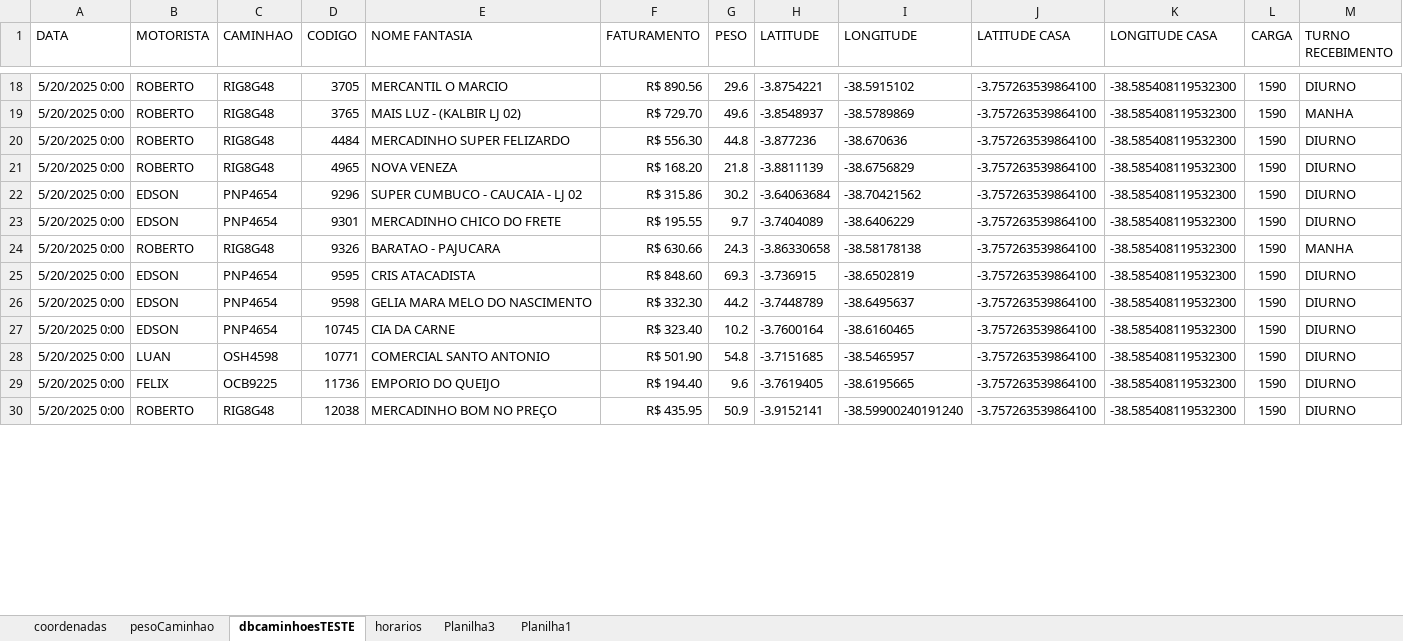
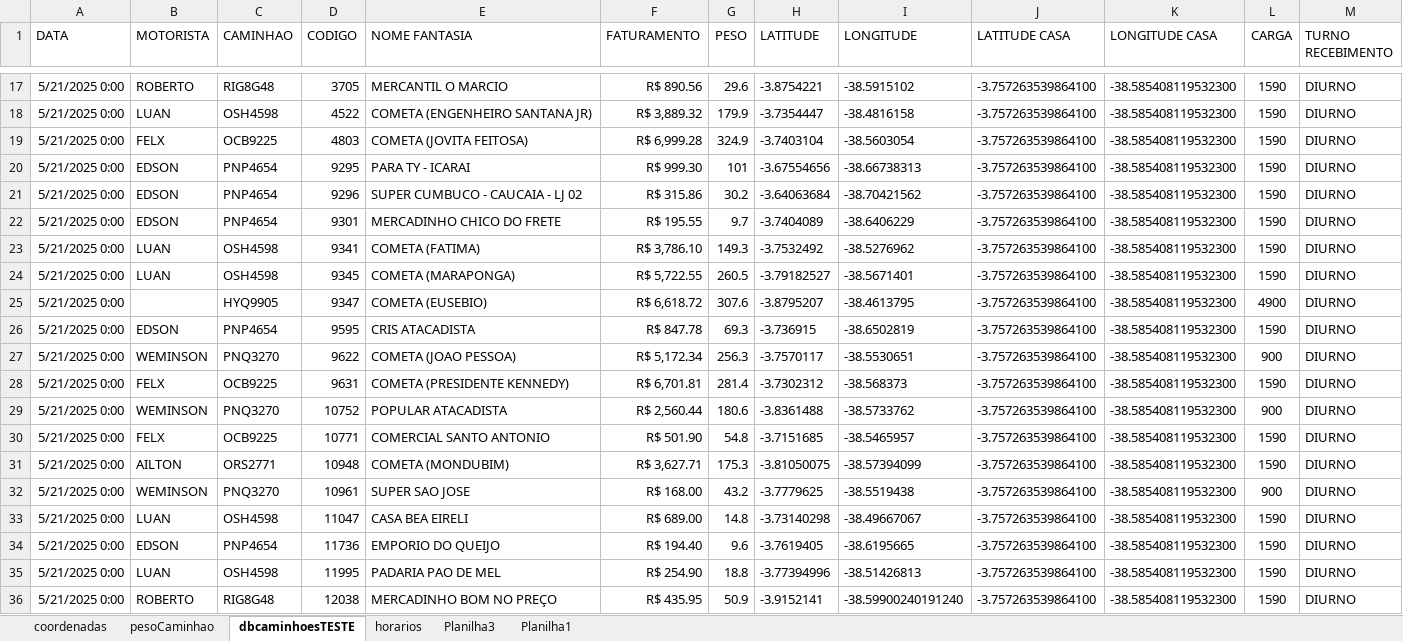
Before and after one commit to NicolasSimoes/MapaCaminhoesOtimizado, an Excel workbook: DbCoordenadas.xlsx, sheet dbcaminhoesTESTE, drawn as a sheet; only a part is shown, gaps mark what is left out; values as stored, in another font and other column widths than the file's, no borders; removed rows and columns are numbered as before the commit, all else as after; the diff covers the shown part only; the diff names each change by its address in the sheet, - before the commit and + after, or states it on an @@ line.

```diff
--- a/DbCoordenadas.xlsx (sheet dbcaminhoesTESTE)
+++ b/DbCoordenadas.xlsx (sheet dbcaminhoesTESTE)
-A17 (DATA): 5/20/2025 0:00
+A17 (DATA): 5/21/2025 0:00
-row 19: 5/20/2025 0:00 | ROBERTO | RIG8G48 | 3765 | MAIS LUZ - (KALBIR LJ 02) | R$ 729.70 | 49.6 | -3.8548937 | -38.5789869 | -3.757263539864100 | -38.585408119532300 | 1590 | MANHA
-row 20: 5/20/2025 0:00 | ROBERTO | RIG8G48 | 4484 | MERCADINHO SUPER FELIZARDO | R$ 556.30 | 44.8 | -3.877236 | -38.670636 | -3.757263539864100 | -38.585408119532300 | 1590 | DIURNO
-row 21: 5/20/2025 0:00 | ROBERTO | RIG8G48 | 4965 | NOVA VENEZA | R$ 168.20 | 21.8 | -3.8811139 | -38.6756829 | -3.757263539864100 | -38.585408119532300 | 1590 | DIURNO
+row 18: 5/21/2025 0:00 | LUAN | OSH4598 | 4522 | COMETA (ENGENHEIRO SANTANA JR) | R$ 3,889.32 | 179.9 | -3.7354447 | -38.4816158 | -3.757263539864100 | -38.585408119532300 | 1590 | DIURNO
+row 19: 5/21/2025 0:00 | FELX | OCB9225 | 4803 | COMETA (JOVITA FEITOSA) | R$ 6,999.28 | 324.9 | -3.7403104 | -38.5603054 | -3.757263539864100 | -38.585408119532300 | 1590 | DIURNO
+row 20: 5/21/2025 0:00 | EDSON | PNP4654 | 9295 | PARA TY - ICARAI | R$ 999.30 | 101 | -3.67554656 | -38.66738313 | -3.757263539864100 | -38.585408119532300 | 1590 | DIURNO
-A21:A22 (DATA): 5/20/2025 0:00
+A21:A22 (DATA): 5/21/2025 0:00
-row 24: 5/20/2025 0:00 | ROBERTO | RIG8G48 | 9326 | BARATAO - PAJUCARA | R$ 630.66 | 24.3 | -3.86330658 | -38.58178138 | -3.757263539864100 | -38.585408119532300 | 1590 | MANHA
+row 23: 5/21/2025 0:00 | LUAN | OSH4598 | 9341 | COMETA (FATIMA) | R$ 3,786.10 | 149.3 | -3.7532492 | -38.5276962 | -3.757263539864100 | -38.585408119532300 | 1590 | DIURNO
+row 24: 5/21/2025 0:00 | LUAN | OSH4598 | 9345 | COMETA (MARAPONGA) | R$ 5,722.55 | 260.5 | -3.79182527 | -38.5671401 | -3.757263539864100 | -38.585408119532300 | 1590 | DIURNO
+row 25: 5/21/2025 0:00 |  | HYQ9905 | 9347 | COMETA (EUSEBIO) | R$ 6,618.72 | 307.6 | -3.8795207 | -38.4613795 | -3.757263539864100 | -38.585408119532300 | 4900 | DIURNO
-A26 (DATA): 5/20/2025 0:00
+A26 (DATA): 5/21/2025 0:00
-F26 (FATURAMENTO): R$ 848.60
+F26 (FATURAMENTO): R$ 847.78
-row 26: 5/20/2025 0:00 | EDSON | PNP4654 | 9598 | GELIA MARA MELO DO NASCIMENTO | R$ 332.30 | 44.2 | -3.7448789 | -38.6495637 | -3.757263539864100 | -38.585408119532300 | 1590 | DIURNO
-row 27: 5/20/2025 0:00 | EDSON | PNP4654 | 10745 | CIA DA CARNE | R$ 323.40 | 10.2 | -3.7600164 | -38.6160465 | -3.757263539864100 | -38.585408119532300 | 1590 | DIURNO
+row 27: 5/21/2025 0:00 | WEMINSON | PNQ3270 | 9622 | COMETA (JOAO PESSOA) | R$ 5,172.34 | 256.3 | -3.7570117 | -38.5530651 | -3.757263539864100 | -38.585408119532300 | 900 | DIURNO
+row 28: 5/21/2025 0:00 | FELX | OCB9225 | 9631 | COMETA (PRESIDENTE KENNEDY) | R$ 6,701.81 | 281.4 | -3.7302312 | -38.568373 | -3.757263539864100 | -38.585408119532300 | 1590 | DIURNO
+row 29: 5/21/2025 0:00 | WEMINSON | PNQ3270 | 10752 | POPULAR ATACADISTA | R$ 2,560.44 | 180.6 | -3.8361488 | -38.5733762 | -3.757263539864100 | -38.585408119532300 | 900 | DIURNO
-A30 (DATA): 5/20/2025 0:00
+A30 (DATA): 5/21/2025 0:00
-B30 (MOTORISTA): LUAN
+B30 (MOTORISTA): FELX
-C30 (CAMINHAO): OSH4598
+C30 (CAMINHAO): OCB9225
+row 31: 5/21/2025 0:00 | AILTON | ORS2771 | 10948 | COMETA (MONDUBIM) | R$ 3,627.71 | 175.3 | -3.81050075 | -38.57394099 | -3.757263539864100 | -38.585408119532300 | 1590 | DIURNO
+row 32: 5/21/2025 0:00 | WEMINSON | PNQ3270 | 10961 | SUPER SAO JOSE | R$ 168.00 | 43.2 | -3.7779625 | -38.5519438 | -3.757263539864100 | -38.585408119532300 | 900 | DIURNO
+row 33: 5/21/2025 0:00 | LUAN | OSH4598 | 11047 | CASA BEA EIRELI | R$ 689.00 | 14.8 | -3.73140298 | -38.49667067 | -3.757263539864100 | -38.585408119532300 | 1590 | DIURNO
-A34 (DATA): 5/20/2025 0:00
+A34 (DATA): 5/21/2025 0:00
-B34 (MOTORISTA): FELIX
+B34 (MOTORISTA): EDSON
-C34 (CAMINHAO): OCB9225
+C34 (CAMINHAO): PNP4654
+row 35: 5/21/2025 0:00 | LUAN | OSH4598 | 11995 | PADARIA PAO DE MEL | R$ 254.90 | 18.8 | -3.77394996 | -38.51426813 | -3.757263539864100 | -38.585408119532300 | 1590 | DIURNO
-A36 (DATA): 5/20/2025 0:00
+A36 (DATA): 5/21/2025 0:00
```
Also changed, not shown: 11 added rows, 13 removed rows and 19 edited cells elsewhere in this sheet, formulas that keep their value, 6 other files.
